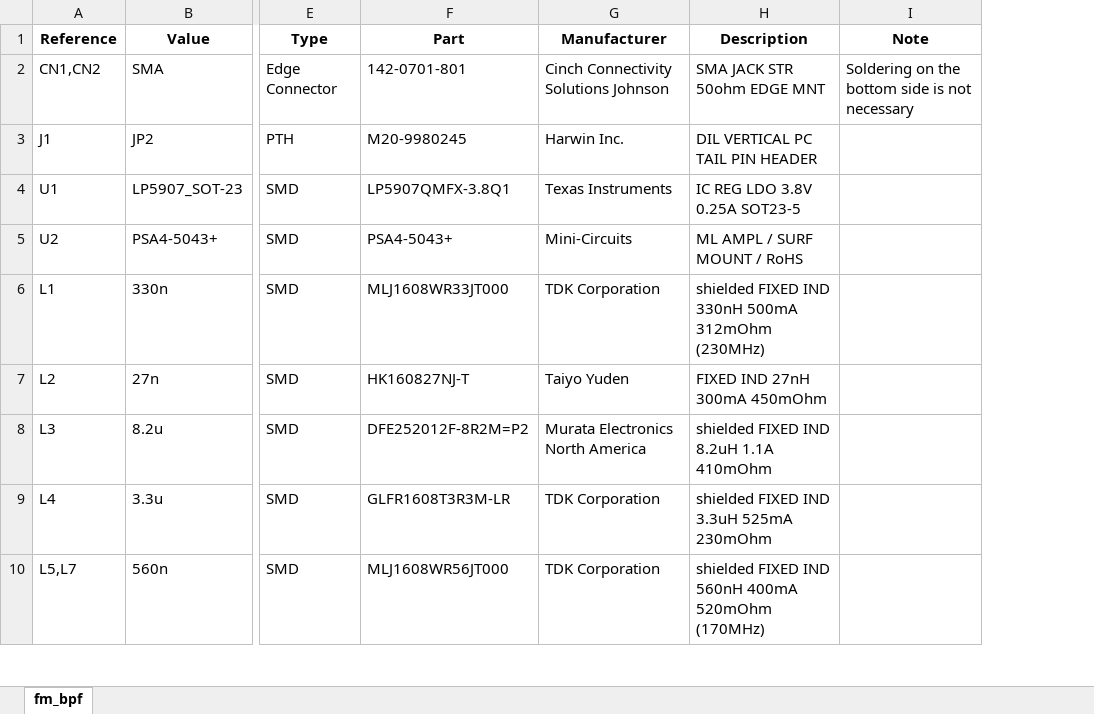
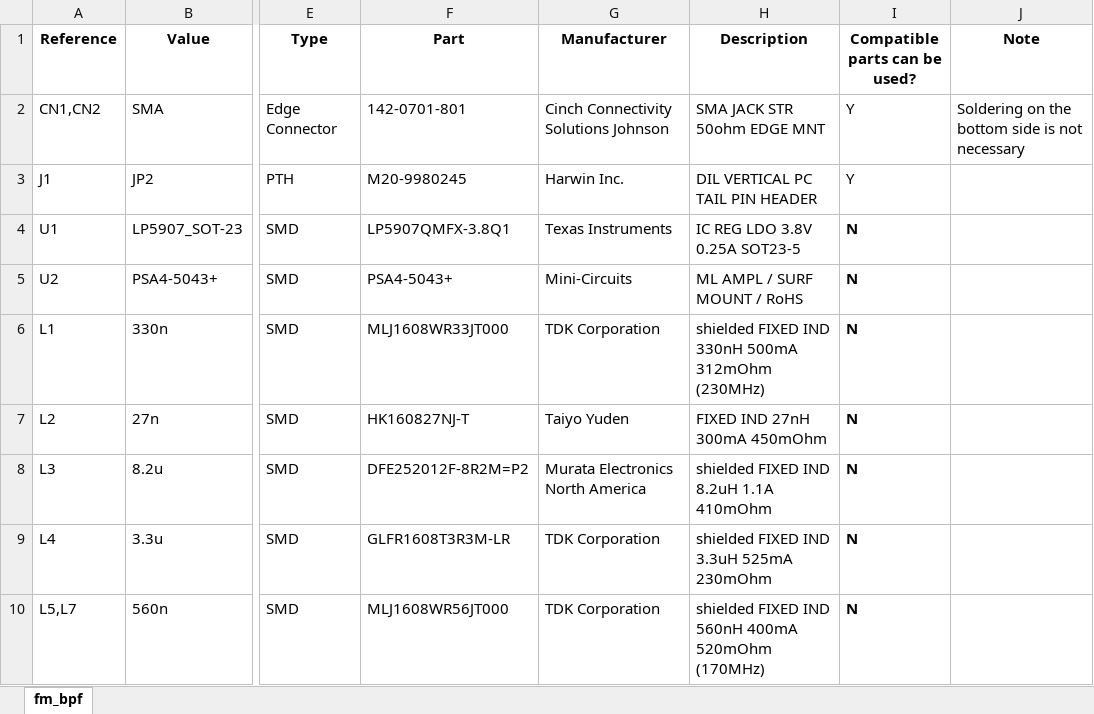
Before and after one commit to formalism/zturn-adc-fm-rx, an Excel workbook: Sch/fm_bpf/fm_bpf.xlsx, sheet fm_bpf, drawn as a sheet; only a part is shown, gaps mark what is left out; values as stored, in another font and other column widths than the file's, no borders; the diff names each change by its address in the sheet, - before the commit and + after, or states it on an @@ line.

```diff
--- a/Sch/fm_bpf/fm_bpf.xlsx (sheet fm_bpf)
+++ b/Sch/fm_bpf/fm_bpf.xlsx (sheet fm_bpf)
+column I (Compatible parts can be used?), rows 2-10: Y | Y | N | N | N | N | N | N | N
```
Also changed, not shown: 11 other files.
